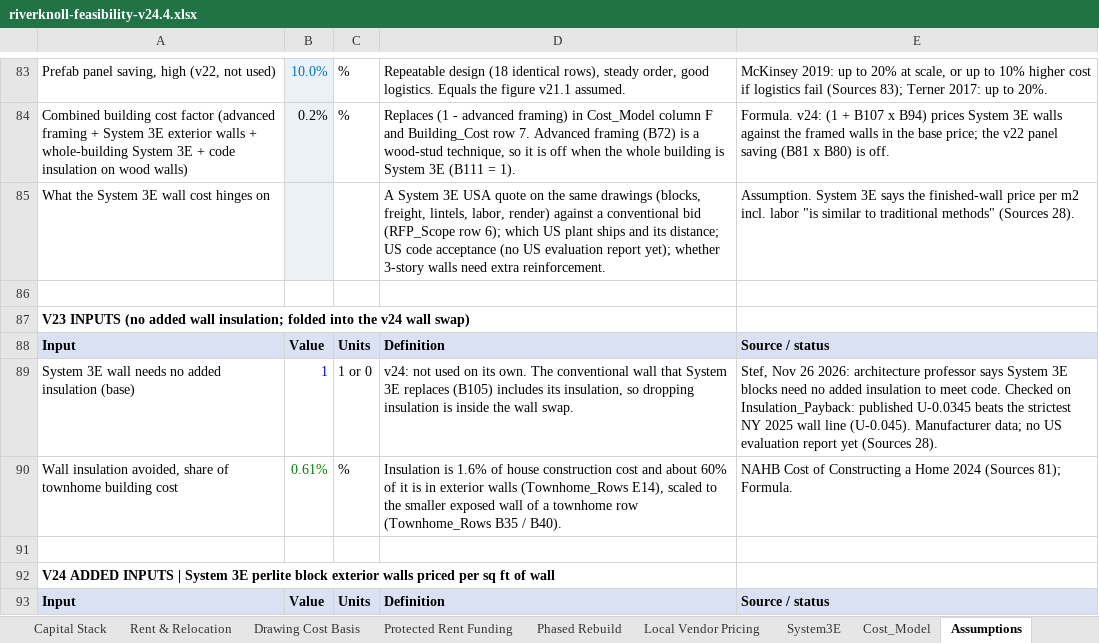
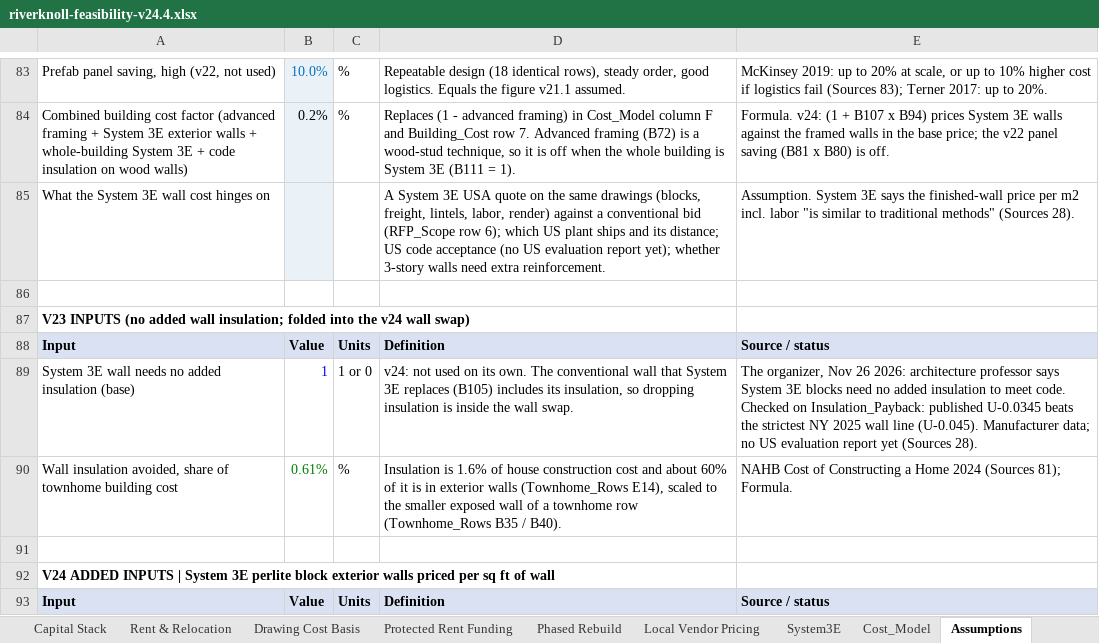
Before and after one commit to ThreeKingsRE/ProjectExodus, an Excel workbook: private/projects/riverknoll-renewal/riverknoll-feasibility-v24.4.xlsx, sheet Assumptions, drawn as a sheet; only a part is shown, gaps mark what is left out; values as stored, in another font and other column widths than the file's, no borders; charts and pictures not drawn; the diff covers the shown part only; the diff names each change by its address in the sheet, - before the commit and + after, or states it on an @@ line.

```diff
--- a/private/projects/riverknoll-renewal/riverknoll-feasibility-v24.4.xlsx (sheet Assumptions)
+++ b/private/projects/riverknoll-renewal/riverknoll-feasibility-v24.4.xlsx (sheet Assumptions)
-E89: Stef, Nov 26…
+E89: The organizer, Nov 26…
```
Also changed, not shown: 7 edited cells elsewhere in this sheet, sheet Value_Engineering, sheet Read Me, sheet Market, sheet Summary, sheet Local Vendor Pricing, sheet Funding_Options, 7 more sheets, 1 other file.
